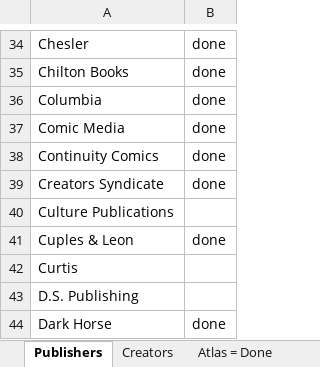
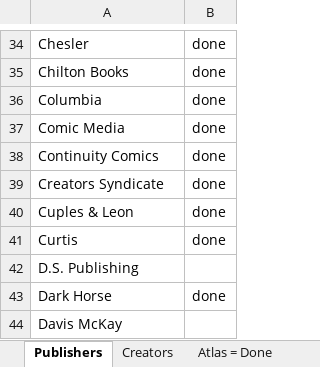
Before and after one commit to blzimg/blzimg.github.io, an Excel workbook: Creators.xlsx, sheet Publishers, drawn as a sheet; only a part is shown, gaps mark what is left out; the shorter side is filled out with more unchanged rows; values as stored, in another font and other column widths than the file's, no borders; removed rows and columns are numbered as before the commit, all else as after; the diff names each change by its address in the sheet, - before the commit and + after, or states it on an @@ line.

```diff
--- a/Creators.xlsx (sheet Publishers)
+++ b/Creators.xlsx (sheet Publishers)
-row 40: Culture Publications
-B41: (empty)
+B41: done
```
Also changed, not shown: 7 other files.
